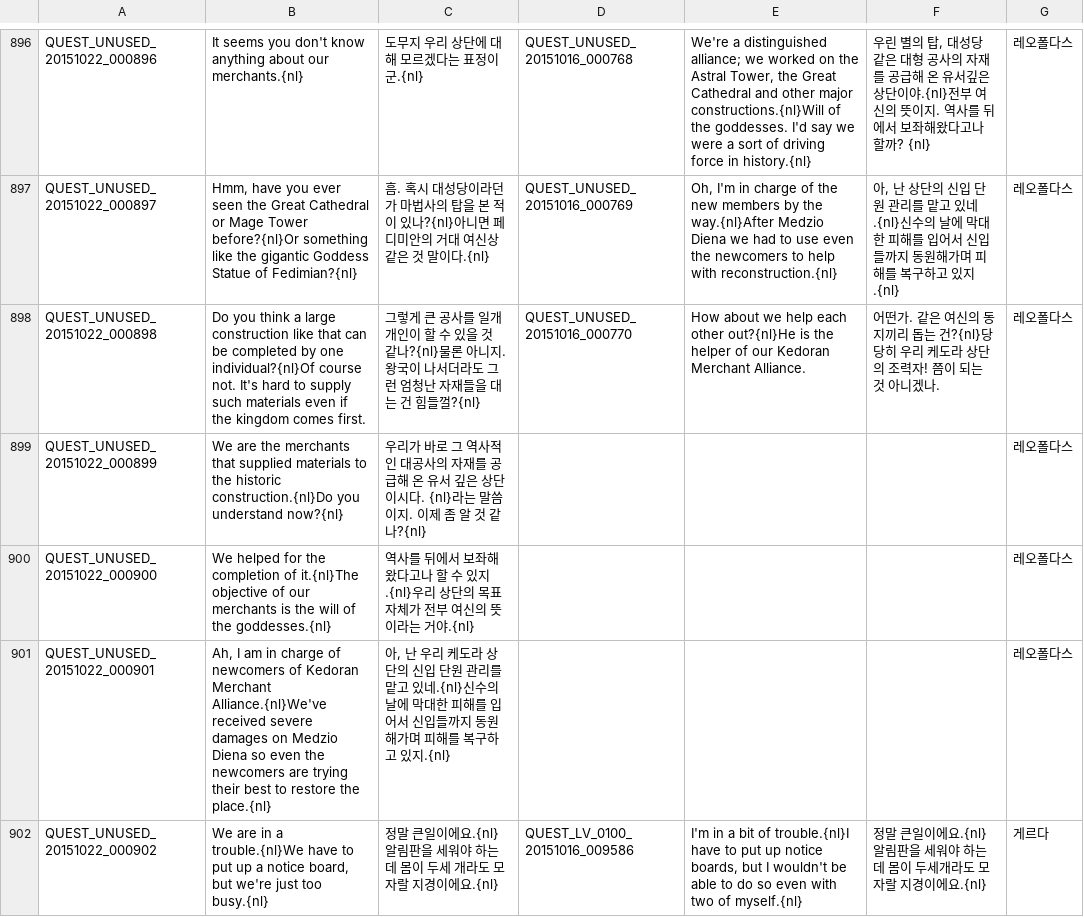
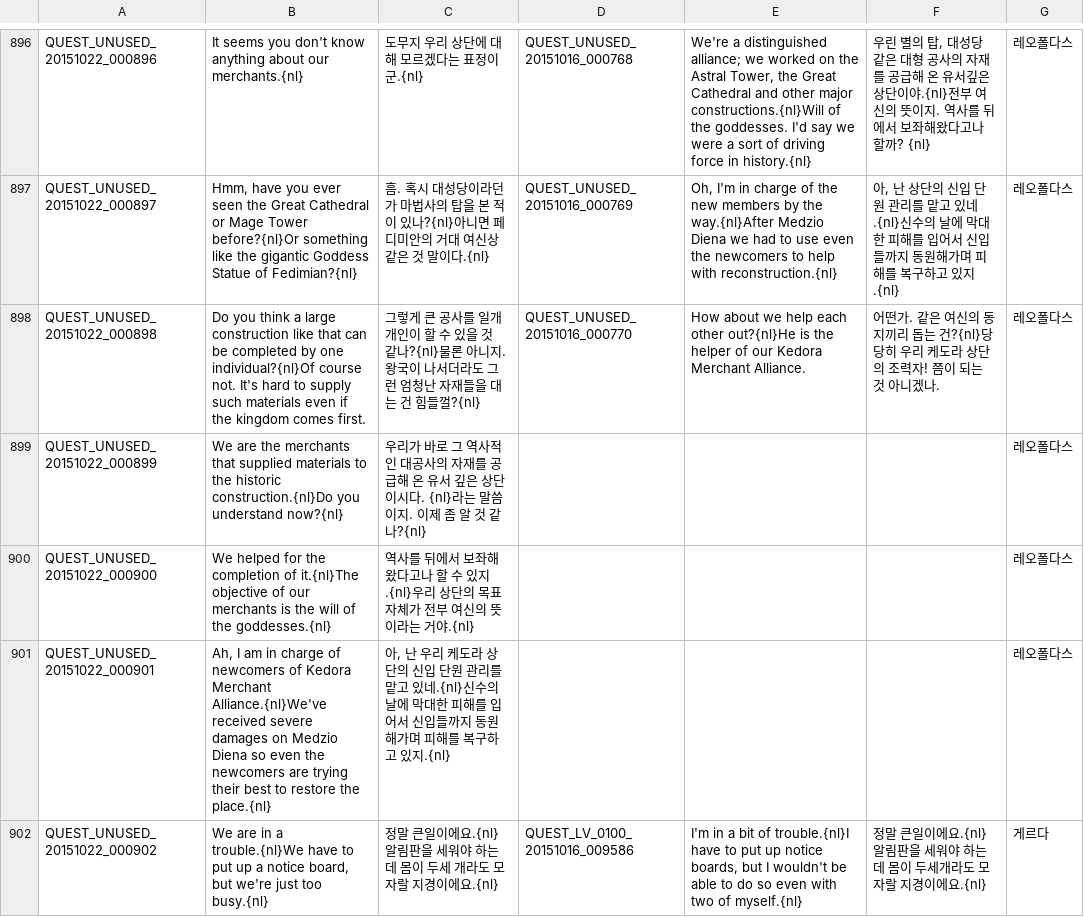
Before and after one commit to riotrick/PortugueseTranslation, a TSV file: QUEST_UNUSED.tsv, drawn as a sheet; only a part is shown, gaps mark what is left out; the diff covers the shown part only.

```diff
--- a/QUEST_UNUSED.tsv
+++ b/QUEST_UNUSED.tsv
@@ -897,6 +897,6 @@ QUEST_UNUSED_20151022_000896	It seems you don't know anything about our merchant
 QUEST_UNUSED_20151022_000897	Hmm, have you ever seen the Great Cathedral or Mage Tower before?{nl}Or something like the gigantic Goddess Statue of Fedimian?{nl}	흠. 혹시 대성당이라던가 마법사의 탑을 본 적이 있나?{nl}아니면 페디미안의 거대 여신상 같은 것 말이다.{nl}	QUEST_UNUSED_20151016_000769	Oh, I'm in charge of the new members by the way.{nl}After Medzio Diena we had to use even the newcomers to help with reconstruction.{nl}	아, 난 상단의 신입 단원 관리를 맡고 있네.{nl}신수의 날에 막대한 피해를 입어서 신입들까지 동원해가며 피해를 복구하고 있지.{nl}	레오폴다스
-QUEST_UNUSED_20151022_000898	Do you think a large construction like that can be completed by one individual?{nl}Of course not. It's hard to supply such materials even if the kingdom comes first.	그렇게 큰 공사를 일개 개인이 할 수 있을 것 같나?{nl}물론 아니지. 왕국이 나서더라도 그런 엄청난 자재들을 대는 건 힘들껄?{nl}	QUEST_UNUSED_20151016_000770	How about we help each other out?{nl}He is the helper of our Kedoran Merchant Alliance.	어떤가. 같은 여신의 동지끼리 돕는 건?{nl}당당히 우리 케도라 상단의 조력자! 쯤이 되는 것 아니겠나.	레오폴다스
+QUEST_UNUSED_20151022_000898	Do you think a large construction like that can be completed by one individual?{nl}Of course not. It's hard to supply such materials even if the kingdom comes first.	그렇게 큰 공사를 일개 개인이 할 수 있을 것 같나?{nl}물론 아니지. 왕국이 나서더라도 그런 엄청난 자재들을 대는 건 힘들껄?{nl}	QUEST_UNUSED_20151016_000770	How about we help each other out?{nl}He is the helper of our Kedora Merchant Alliance.	어떤가. 같은 여신의 동지끼리 돕는 건?{nl}당당히 우리 케도라 상단의 조력자! 쯤이 되는 것 아니겠나.	레오폴다스
 QUEST_UNUSED_20151022_000899	We are the merchants that supplied materials to the historic construction.{nl}Do you understand now?{nl}	우리가 바로 그 역사적인 대공사의 자재를 공급해 온 유서 깊은 상단이시다. {nl}라는 말씀이지. 이제 좀 알 것 같나?{nl}				레오폴다스
 QUEST_UNUSED_20151022_000900	We helped for the completion of it.{nl}The objective of our merchants is the will of the goddesses.{nl}	역사를 뒤에서 보좌해왔다고나 할 수 있지.{nl}우리 상단의 목표 자체가 전부 여신의 뜻이라는 거야.{nl}				레오폴다스
-QUEST_UNUSED_20151022_000901	Ah, I am in charge of newcomers of Kedoran Merchant Alliance.{nl}We've received severe damages on Medzio Diena so even the newcomers are trying their best to restore the place.{nl}	아, 난 우리 케도라 상단의 신입 단원 관리를 맡고 있네.{nl}신수의 날에 막대한 피해를 입어서 신입들까지 동원해가며 피해를 복구하고 있지.{nl}				레오폴다스
+QUEST_UNUSED_20151022_000901	Ah, I am in charge of newcomers of Kedora Merchant Alliance.{nl}We've received severe damages on Medzio Diena so even the newcomers are trying their best to restore the place.{nl}	아, 난 우리 케도라 상단의 신입 단원 관리를 맡고 있네.{nl}신수의 날에 막대한 피해를 입어서 신입들까지 동원해가며 피해를 복구하고 있지.{nl}				레오폴다스
 QUEST_UNUSED_20151022_000902	We are in a trouble.{nl}We have to put up a notice board, but we're just too busy.{nl}	정말 큰일이에요.{nl}알림판을 세워야 하는데 몸이 두세 개라도 모자랄 지경이에요.{nl}	QUEST_LV_0100_20151016_009586	I'm in a bit of trouble.{nl}I have to put up notice boards, but I wouldn't be able to do so even with two of myself.{nl}	정말 큰일이에요.{nl}알림판을 세워야 하는데 몸이 두세개라도 모자랄 지경이에요.{nl}	게르다
```
Also changed, not shown: 12 edited cells elsewhere in this file, INTL.tsv, 5 other files.
